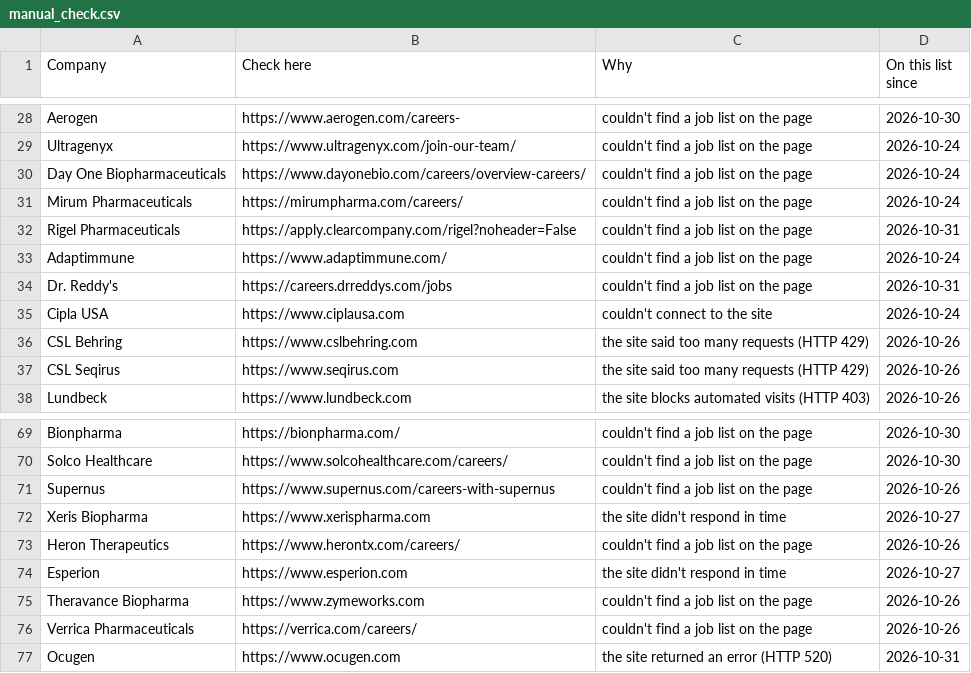
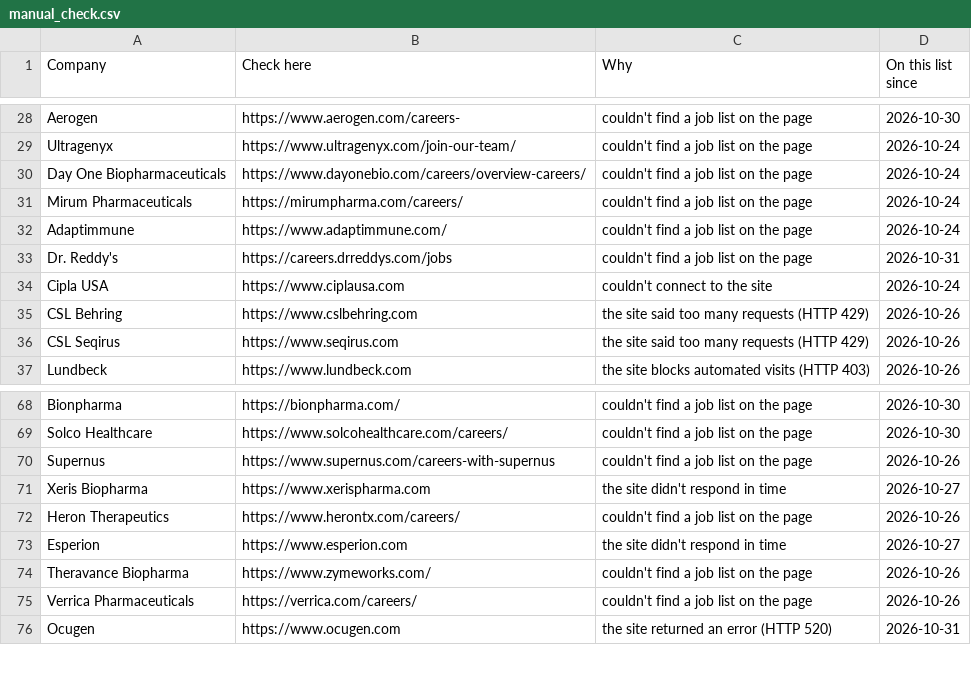
Before and after one commit to arkit-reg/Job_Watch_21, a CSV file: manual_check.csv, drawn as a sheet; only a part is shown, gaps mark what is left out.

```diff
--- a/manual_check.csv
+++ b/manual_check.csv
@@ -31,3 +31,2 @@ Day One Biopharmaceuticals,https://www.dayonebio.com/careers/overview-careers/,c
 Mirum Pharmaceuticals,https://mirumpharma.com/careers/,couldn't find a job list on the page,2026-10-24
-Rigel Pharmaceuticals,https://apply.clearcompany.com/rigel?noheader=False,couldn't find a job list on the page,2026-10-31
 Adaptimmune,https://www.adaptimmune.com/,couldn't find a job list on the page,2026-10-24
@@ -74,3 +73,3 @@ Heron Therapeutics,https://www.herontx.com/careers/,couldn't find a job list on
 Esperion,https://www.esperion.com,the site didn't respond in time,2026-10-27
-Theravance Biopharma,https://www.zymeworks.com,couldn't find a job list on the page,2026-10-26
+Theravance Biopharma,https://www.zymeworks.com/,couldn't find a job list on the page,2026-10-26
 Verrica Pharmaceuticals,https://verrica.com/careers/,couldn't find a job list on the page,2026-10-26
```
Also changed, not shown: 1 other file.
